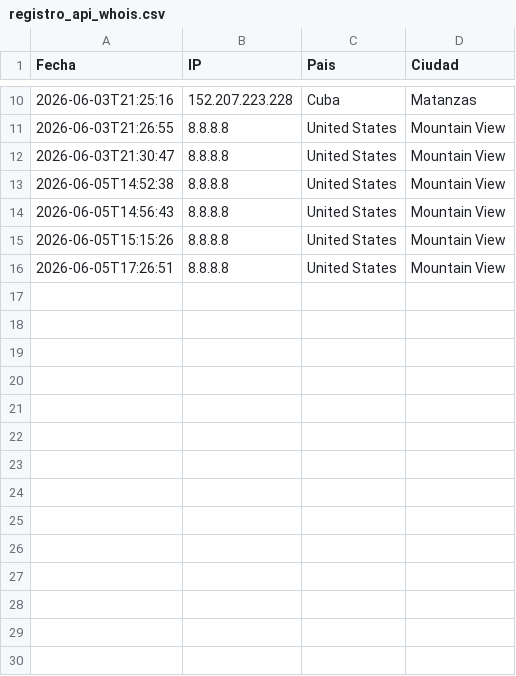
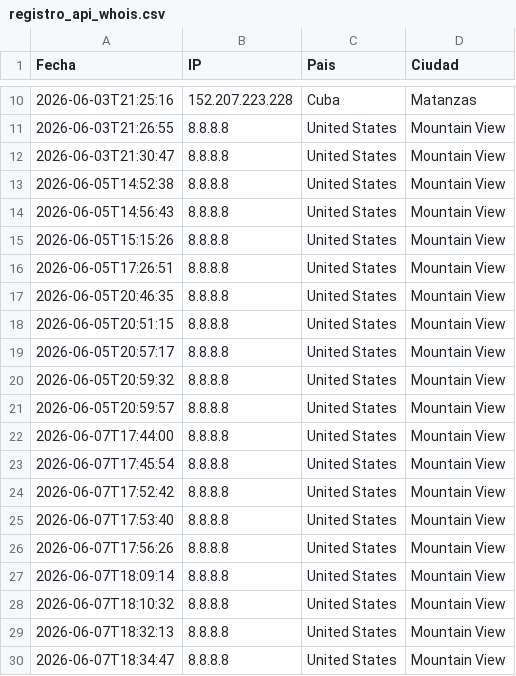
Before and after one commit to RanselAlvarez/ing_datos, a CSV file: ejercicio2/registro_api_whois.csv, drawn as a sheet; only a part is shown, gaps mark what is left out; the diff names each change by its address in the sheet, - before the commit and + after, or states it on an @@ line.

Commit message:
Ajustando ejercicio2 con enviar)pendientes

```diff
--- a/ejercicio2/registro_api_whois.csv
+++ b/ejercicio2/registro_api_whois.csv
+row 17: 2026-06-05T20:46:35 | 8.8.8.8 | United States | Mountain View
+row 18: 2026-06-05T20:51:15 | 8.8.8.8 | United States | Mountain View
+row 19: 2026-06-05T20:57:17 | 8.8.8.8 | United States | Mountain View
+row 20: 2026-06-05T20:59:32 | 8.8.8.8 | United States | Mountain View
+row 21: 2026-06-05T20:59:57 | 8.8.8.8 | United States | Mountain View
+row 22: 2026-06-07T17:44:00 | 8.8.8.8 | United States | Mountain View
+row 23: 2026-06-07T17:45:54 | 8.8.8.8 | United States | Mountain View
+row 24: 2026-06-07T17:52:42 | 8.8.8.8 | United States | Mountain View
+row 25: 2026-06-07T17:53:40 | 8.8.8.8 | United States | Mountain View
+row 26: 2026-06-07T17:56:26 | 8.8.8.8 | United States | Mountain View
+row 27: 2026-06-07T18:09:14 | 8.8.8.8 | United States | Mountain View
+row 28: 2026-06-07T18:10:32 | 8.8.8.8 | United States | Mountain View
+row 29: 2026-06-07T18:32:13 | 8.8.8.8 | United States | Mountain View
+row 30: 2026-06-07T18:34:47 | 8.8.8.8 | United States | Mountain View
```
Also changed, not shown: 4 other files.
